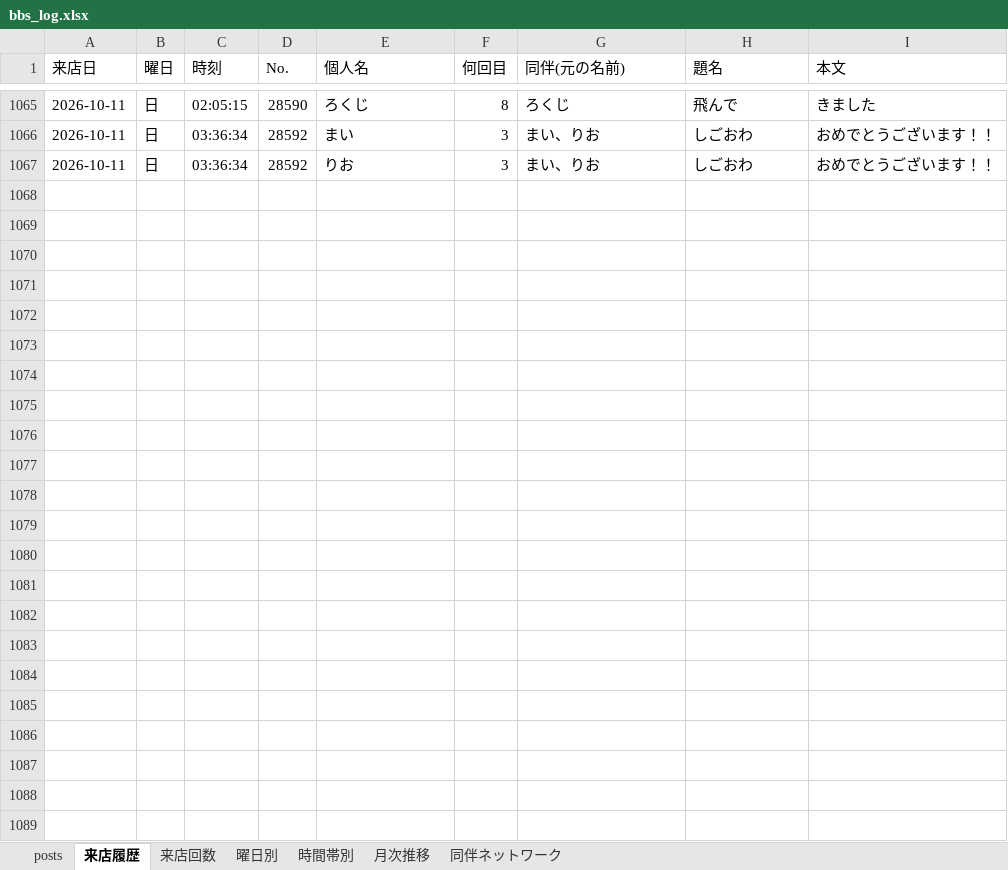
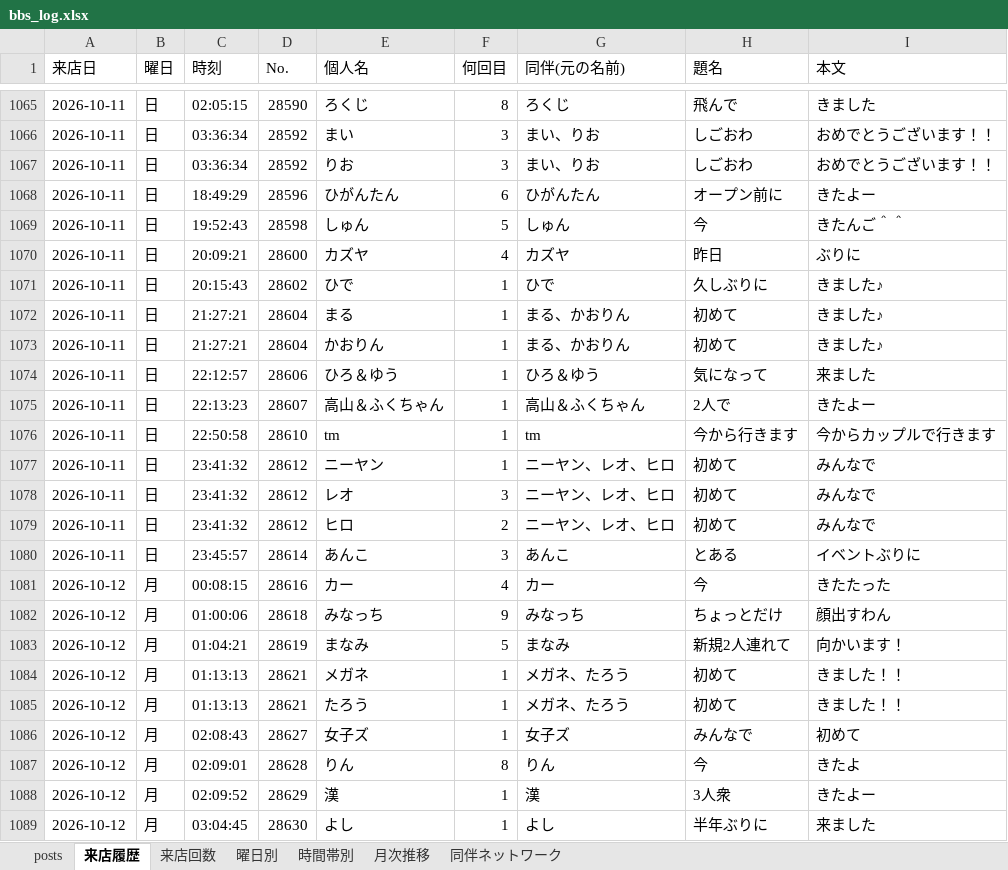
Before and after one commit to satoshiroid/bambitch-bbs-archiver, an Excel workbook: bbs_log.xlsx, sheet 来店履歴, drawn as a sheet; only a part is shown, gaps mark what is left out; values as stored, in another font and other column widths than the file's, no borders; the diff names each change by its address in the sheet, - before the commit and + after, or states it on an @@ line.

```diff
--- a/bbs_log.xlsx (sheet 来店履歴)
+++ b/bbs_log.xlsx (sheet 来店履歴)
+row 1068: 2026-10-11 | 日 | 18:49:29 | 28596 | ひがんたん | 6 | ひがんたん | オープン前に | きたよー
+row 1069: 2026-10-11 | 日 | 19:52:43 | 28598 | しゅん | 5 | しゅん | 今 | きたんご＾＾
+row 1070: 2026-10-11 | 日 | 20:09:21 | 28600 | カズヤ | 4 | カズヤ | 昨日 | ぶりに
+row 1071: 2026-10-11 | 日 | 20:15:43 | 28602 | ひで | 1 | ひで | 久しぶりに | きました♪
+row 1072: 2026-10-11 | 日 | 21:27:21 | 28604 | まる | 1 | まる、かおりん | 初めて | きました♪
+row 1073: 2026-10-11 | 日 | 21:27:21 | 28604 | かおりん | 1 | まる、かおりん | 初めて | きました♪
+row 1074: 2026-10-11 | 日 | 22:12:57 | 28606 | ひろ＆ゆう | 1 | ひろ＆ゆう | 気になって | 来ました
+row 1075: 2026-10-11 | 日 | 22:13:23 | 28607 | 高山＆ふくちゃん | 1 | 高山＆ふくちゃん | 2人で | きたよー
+row 1076: 2026-10-11 | 日 | 22:50:58 | 28610 | tm | 1 | tm | 今から行きます | 今からカップルで行きます
+row 1077: 2026-10-11 | 日 | 23:41:32 | 28612 | ニーヤン | 1 | ニーヤン、レオ、ヒロ | 初めて | みんなで
+row 1078: 2026-10-11 | 日 | 23:41:32 | 28612 | レオ | 3 | ニーヤン、レオ、ヒロ | 初めて | みんなで
+row 1079: 2026-10-11 | 日 | 23:41:32 | 28612 | ヒロ | 2 | ニーヤン、レオ、ヒロ | 初めて | みんなで
+row 1080: 2026-10-11 | 日 | 23:45:57 | 28614 | あんこ | 3 | あんこ | とある | イベントぶりに
+row 1081: 2026-10-12 | 月 | 00:08:15 | 28616 | カー | 4 | カー | 今 | きたたった
+row 1082: 2026-10-12 | 月 | 01:00:06 | 28618 | みなっち | 9 | みなっち | ちょっとだけ | 顔出すわん
+row 1083: 2026-10-12 | 月 | 01:04:21 | 28619 | まなみ | 5 | まなみ | 新規2人連れて | 向かいます！
+row 1084: 2026-10-12 | 月 | 01:13:13 | 28621 | メガネ | 1 | メガネ、たろう | 初めて | きました！！
+row 1085: 2026-10-12 | 月 | 01:13:13 | 28621 | たろう | 1 | メガネ、たろう | 初めて | きました！！
+row 1086: 2026-10-12 | 月 | 02:08:43 | 28627 | 女子ズ | 1 | 女子ズ | みんなで | 初めて
+row 1087: 2026-10-12 | 月 | 02:09:01 | 28628 | りん | 8 | りん | 今 | きたよ
+row 1088: 2026-10-12 | 月 | 02:09:52 | 28629 | 漢 | 1 | 漢 | 3人衆 | きたよー
+row 1089: 2026-10-12 | 月 | 03:04:45 | 28630 | よし | 1 | よし | 半年ぶりに | 来ました
```
Also changed, not shown: sheet 来店回数, sheet posts, sheet 時間帯別, sheet 同伴ネットワーク, sheet 曜日別, sheet 月次推移, 1 other file.
